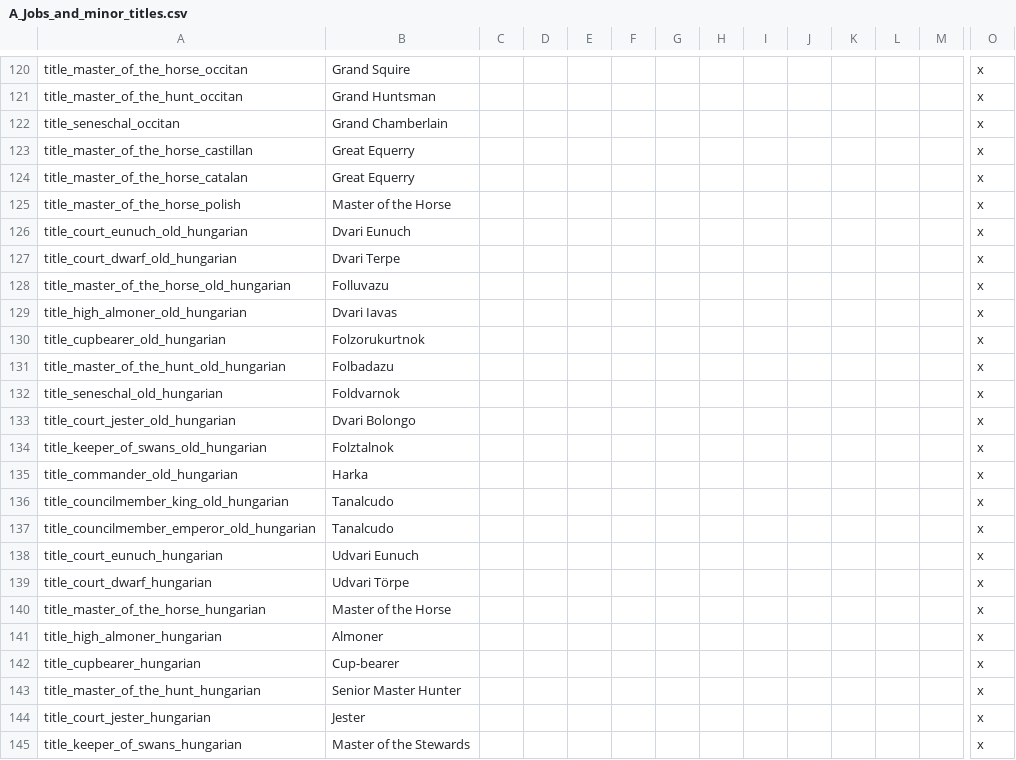
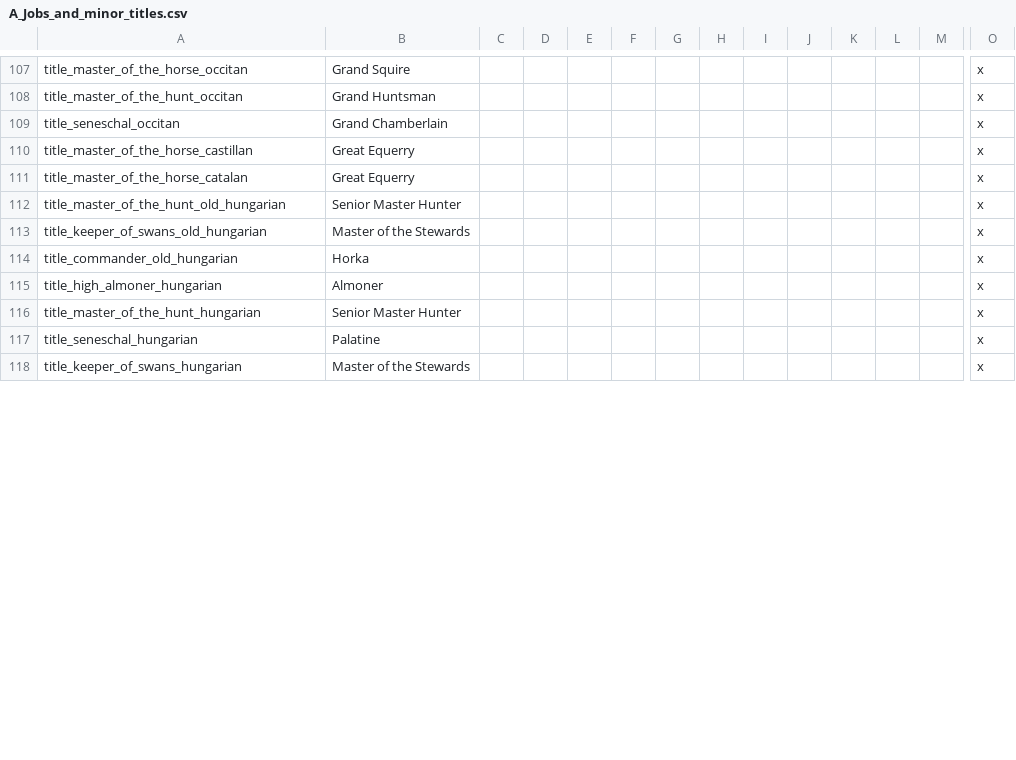
Before and after one commit to escalonn/sed2, a CSV file: build/SED2/localisation/A_Jobs_and_minor_titles.csv, drawn as a sheet; only a part is shown, gaps mark what is left out; removed rows and columns are numbered as before the commit, all else as after; rows hold the shown columns only; the diff covers the shown part only; the diff names each change by its address in the sheet, - before the commit and + after, or states it on an @@ line.

```diff
--- a/build/SED2/localisation/A_Jobs_and_minor_titles.csv
+++ b/build/SED2/localisation/A_Jobs_and_minor_titles.csv
-row 125: title_master_of_the_horse_polish | Master of the Horse |  |  |  |  |  |  |  |  |  |  |  | x
-row 126: title_court_eunuch_old_hungarian | Dvari Eunuch |  |  |  |  |  |  |  |  |  |  |  | x
-row 127: title_court_dwarf_old_hungarian | Dvari Terpe |  |  |  |  |  |  |  |  |  |  |  | x
-row 128: title_master_of_the_horse_old_hungarian | Folluvazu |  |  |  |  |  |  |  |  |  |  |  | x
-row 129: title_high_almoner_old_hungarian | Dvari Iavas |  |  |  |  |  |  |  |  |  |  |  | x
-row 130: title_cupbearer_old_hungarian | Folzorukurtnok |  |  |  |  |  |  |  |  |  |  |  | x
-B112: Folbadazu
+B112: Senior Master Hunter
-row 132: title_seneschal_old_hungarian | Foldvarnok |  |  |  |  |  |  |  |  |  |  |  | x
-row 133: title_court_jester_old_hungarian | Dvari Bolongo |  |  |  |  |  |  |  |  |  |  |  | x
-B113: Folztalnok
+B113: Master of the Stewards
-B114: Harka
+B114: Horka
-row 136: title_councilmember_king_old_hungarian | Tanalcudo |  |  |  |  |  |  |  |  |  |  |  | x
-row 137: title_councilmember_emperor_old_hungarian | Tanalcudo |  |  |  |  |  |  |  |  |  |  |  | x
-row 138: title_court_eunuch_hungarian | Udvari Eunuch |  |  |  |  |  |  |  |  |  |  |  | x
-row 139: title_court_dwarf_hungarian | Udvari Törpe |  |  |  |  |  |  |  |  |  |  |  | x
-row 140: title_master_of_the_horse_hungarian | Master of the Horse |  |  |  |  |  |  |  |  |  |  |  | x
-row 142: title_cupbearer_hungarian | Cup-bearer |  |  |  |  |  |  |  |  |  |  |  | x
-row 144: title_court_jester_hungarian | Jester |  |  |  |  |  |  |  |  |  |  |  | x
+row 117: title_seneschal_hungarian | Palatine |  |  |  |  |  |  |  |  |  |  |  | x
```
Also changed, not shown: 25 removed rows and 10 edited cells elsewhere in this file, templates/SED2/localisation/A_EventsCulture.csv, templates/SED2/localisation/A_Jobs_and_minor_titles.csv, 42 other files.
